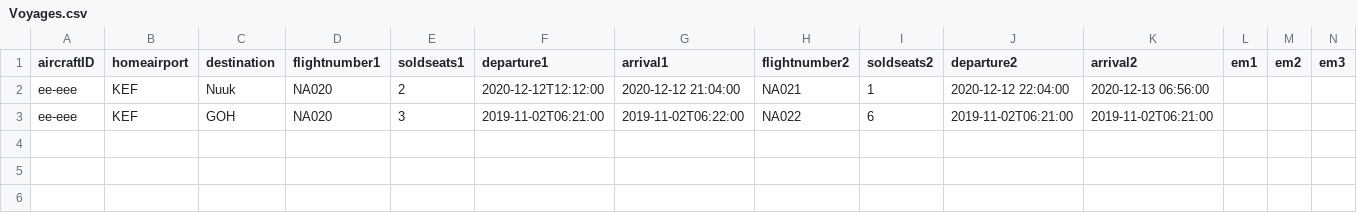
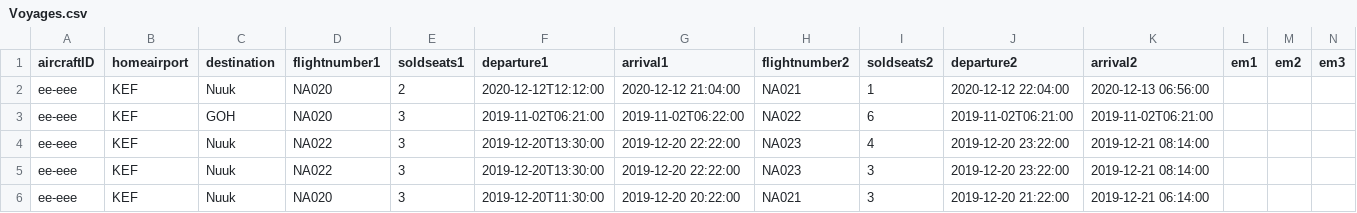
Before and after one commit to TomasIV/Verklegt1, a CSV file: CSVFiles/Voyages.csv, drawn as a sheet; only a part is shown; rows hold the shown columns only; the diff names each change by its address in the sheet, - before the commit and + after, or states it on an @@ line.

Commit message:
stebbi speedo

```diff
--- a/CSVFiles/Voyages.csv
+++ b/CSVFiles/Voyages.csv
+row 4: ee-eee | KEF | Nuuk | NA022 | 3 | 2019-12-20T13:30:00 | 2019-12-20 22:22:00 | NA023 | 4 | 2019-12-20 23:22:00 | 2019-12-21 08:14:00
+row 5: ee-eee | KEF | Nuuk | NA022 | 3 | 2019-12-20T13:30:00 | 2019-12-20 22:22:00 | NA023 | 3 | 2019-12-20 23:22:00 | 2019-12-21 08:14:00
+row 6: ee-eee | KEF | Nuuk | NA020 | 3 | 2019-12-20T11:30:00 | 2019-12-20 20:22:00 | NA021 | 3 | 2019-12-20 21:22:00 | 2019-12-21 06:14:00
```
